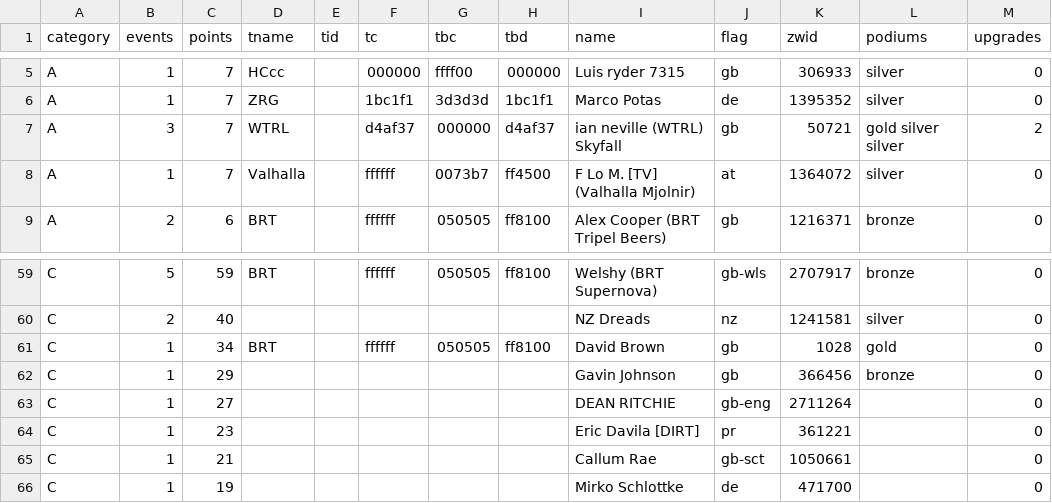
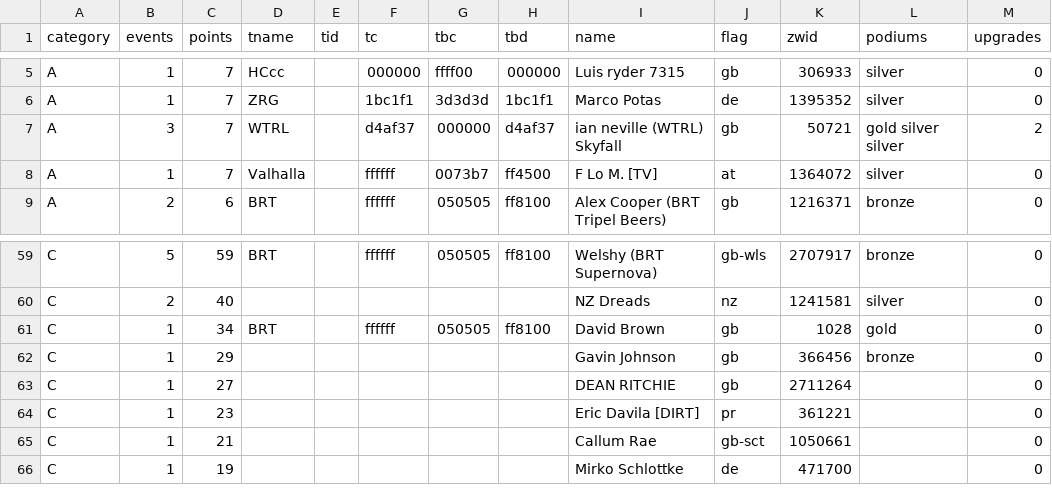
Before and after one commit to jessicah/boltrace.team, a CSV file: _data/2020/series_5/timetrial.csv, drawn as a sheet; only a part is shown, gaps mark what is left out.

Commit message:
Automatically update league tables: BRT Time Trial League

```diff
--- a/_data/2020/series_5/timetrial.csv
+++ b/_data/2020/series_5/timetrial.csv
@@ -7,3 +7,3 @@ A,1,7,ZRG,,1bc1f1,3d3d3d,1bc1f1,Marco Potas,de,1395352,silver,0
 A,3,7,WTRL,,d4af37,000000,d4af37,ian neville (WTRL) Skyfall,gb,50721,gold silver silver,2
-A,1,7,Valhalla,,ffffff,0073b7,ff4500,F Lo M. [TV] (Valhalla Mjolnir),at,1364072,silver,0
+A,1,7,Valhalla,,ffffff,0073b7,ff4500,F Lo M. [TV],at,1364072,silver,0
 A,2,6,BRT,,ffffff,050505,ff8100,Alex Cooper (BRT Tripel Beers),gb,1216371,bronze,0
@@ -62,3 +62,3 @@ C,1,34,BRT,,ffffff,050505,ff8100,David Brown,gb,1028,gold,0
 C,1,29,,,,,,Gavin Johnson,gb,366456,bronze,0
-C,1,27,,,,,,DEAN RITCHIE,gb-eng,2711264,,0
+C,1,27,,,,,,DEAN RITCHIE,gb,2711264,,0
 C,1,23,,,,,,Eric Davila [DIRT],pr,361221,,0
```
Also changed, not shown: 2 other files.
